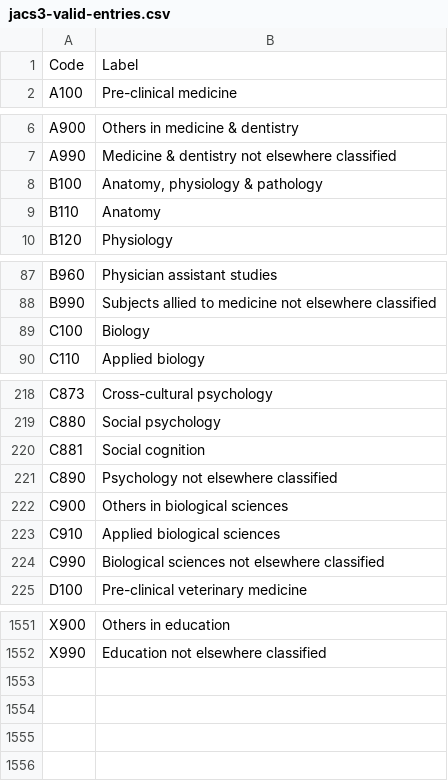
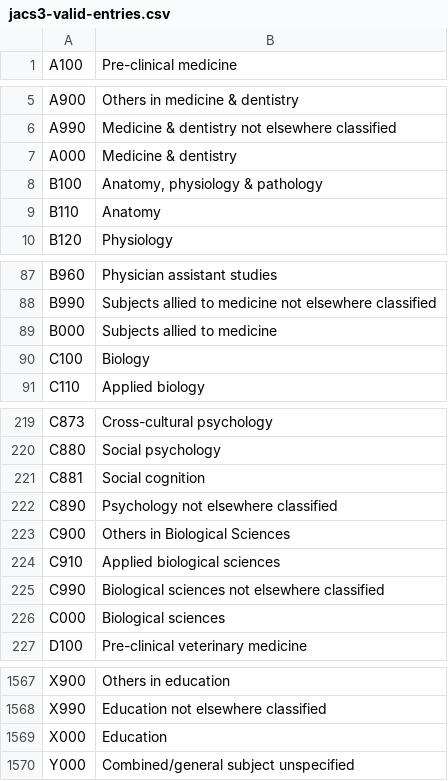
Before and after one commit to wilmTap/analytics-udd, a CSV file: media/jacs3-valid-entries.csv, drawn as a sheet; only a part is shown, gaps mark what is left out; the diff covers the shown part only.

Commit message:
Updated JACS CSV

```diff
--- a/media/jacs3-valid-entries.csv
+++ b/media/jacs3-valid-entries.csv
@@ -1 +0,0 @@
-"Code","Label"
@@ -7,0 +7 @@
+A000,Medicine & dentistry
@@ -88,0 +89 @@
+B000,Subjects allied to medicine
@@ -222 +223 @@
-"C900","Others in biological sciences"
+C900,Others in Biological Sciences
@@ -224,0 +226 @@
+C000,Biological sciences
@@ -1552,0 +1569,2 @@
+X000,Education
+Y000,Combined/general subject unspecified
```
Also changed, not shown: 14 added rows and 1 edited cell elsewhere in this file.
